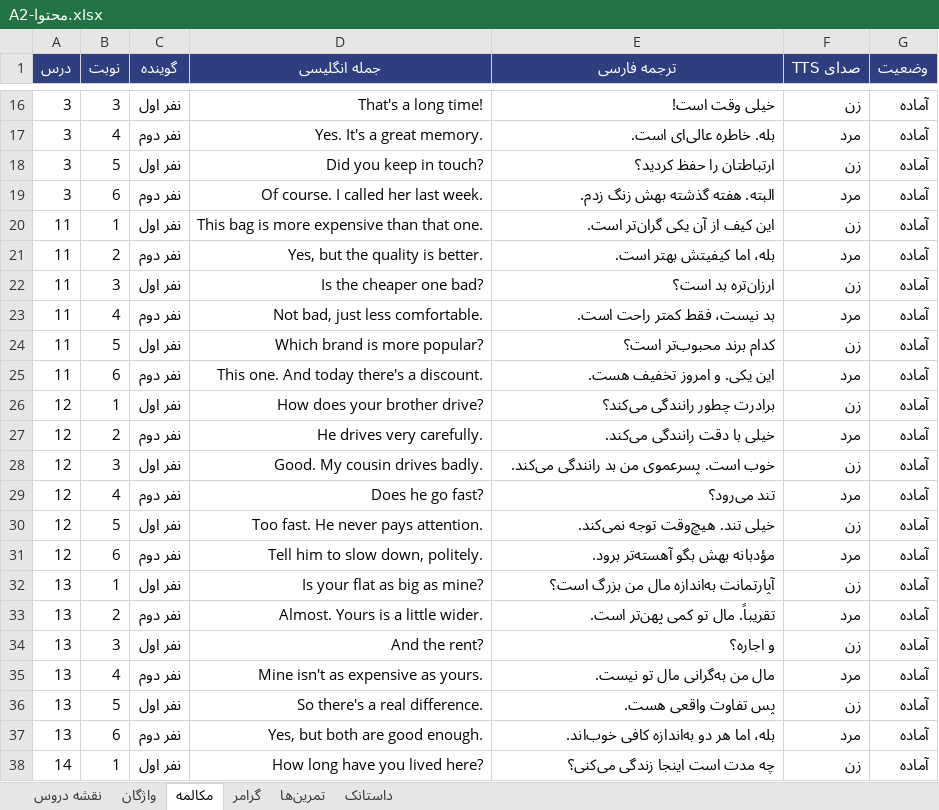
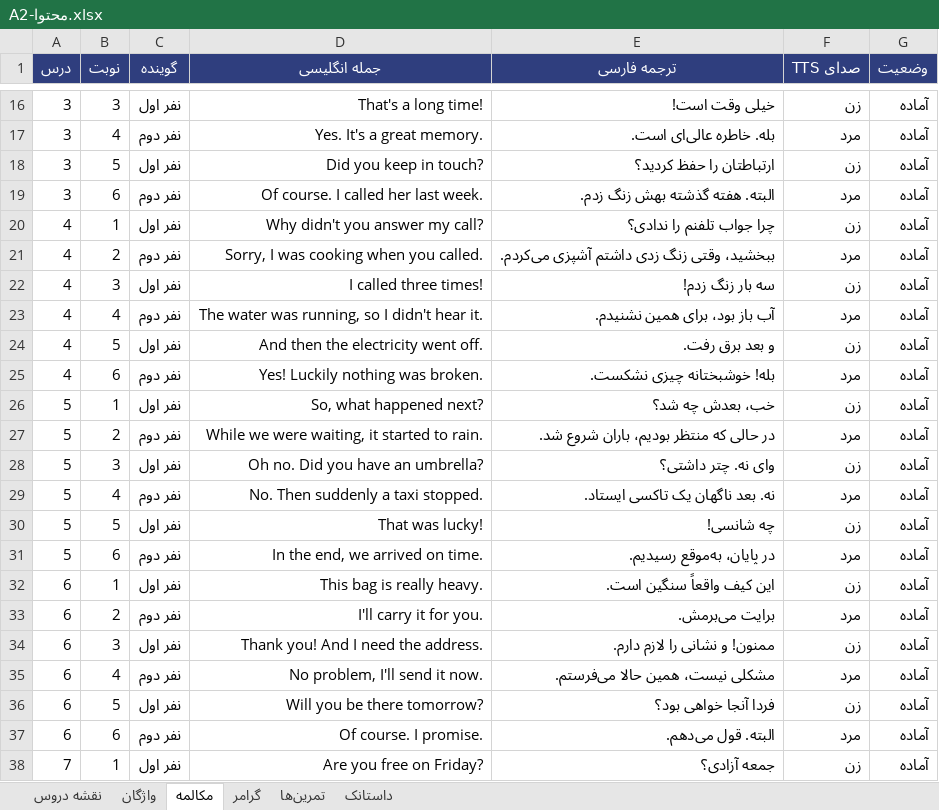
Before and after one commit to drali9927/speakup-app, an Excel workbook: content/A2-محتوا.xlsx, sheet مکالمه, drawn as a sheet; only a part is shown, gaps mark what is left out; the shorter side is filled out with more unchanged rows; values as stored, in another font and other column widths than the file's, no borders; the diff covers the shown part only; the diff names each change by its address in the sheet, - before the commit and + after, or states it on an @@ line.

```diff
--- a/content/A2-محتوا.xlsx (sheet مکالمه)
+++ b/content/A2-محتوا.xlsx (sheet مکالمه)
+row 20: 4 | 1 | نفر اول | Why didn't you answer my call? | چرا جواب تلفنم را ندادی؟ | زن | آماده
+row 21: 4 | 2 | نفر دوم | Sorry, I was cooking when you called. | ببخشید، وقتی زنگ زدی داشتم آشپزی می‌کردم. | مرد | آماده
+row 22: 4 | 3 | نفر اول | I called three times! | سه بار زنگ زدم! | زن | آماده
+row 23: 4 | 4 | نفر دوم | The water was running, so I didn't hear it. | آب باز بود، برای همین نشنیدم. | مرد | آماده
+row 24: 4 | 5 | نفر اول | And then the electricity went off. | و بعد برق رفت. | زن | آماده
+row 25: 4 | 6 | نفر دوم | Yes! Luckily nothing was broken. | بله! خوشبختانه چیزی نشکست. | مرد | آماده
+row 26: 5 | 1 | نفر اول | So, what happened next? | خب، بعدش چه شد؟ | زن | آماده
+row 27: 5 | 2 | نفر دوم | While we were waiting, it started to rain. | در حالی که منتظر بودیم، باران شروع شد. | مرد | آماده
+row 28: 5 | 3 | نفر اول | Oh no. Did you have an umbrella? | وای نه. چتر داشتی؟ | زن | آماده
+row 29: 5 | 4 | نفر دوم | No. Then suddenly a taxi stopped. | نه. بعد ناگهان یک تاکسی ایستاد. | مرد | آماده
+row 30: 5 | 5 | نفر اول | That was lucky! | چه شانسی! | زن | آماده
+row 31: 5 | 6 | نفر دوم | In the end, we arrived on time. | در پایان، به‌موقع رسیدیم. | مرد | آماده
+row 32: 6 | 1 | نفر اول | This bag is really heavy. | این کیف واقعاً سنگین است. | زن | آماده
+row 33: 6 | 2 | نفر دوم | I'll carry it for you. | برایت می‌برمش. | مرد | آماده
+row 34: 6 | 3 | نفر اول | Thank you! And I need the address. | ممنون! و نشانی را لازم دارم. | زن | آماده
+row 35: 6 | 4 | نفر دوم | No problem, I'll send it now. | مشکلی نیست، همین حالا می‌فرستم. | مرد | آماده
+row 36: 6 | 5 | نفر اول | Will you be there tomorrow? | فردا آنجا خواهی بود؟ | زن | آماده
+row 37: 6 | 6 | نفر دوم | Of course. I promise. | البته. قول می‌دهم. | مرد | آماده
+row 38: 7 | 1 | نفر اول | Are you free on Friday? | جمعه آزادی؟ | زن | آماده
```
Also changed, not shown: 23 added rows elsewhere in this sheet, sheet واژگان, sheet تمرین‌ها, sheet گرامر, sheet نقشه دروس, content/A1-محتوا.xlsx, content/B1-محتوا.xlsx, 12 other files.
